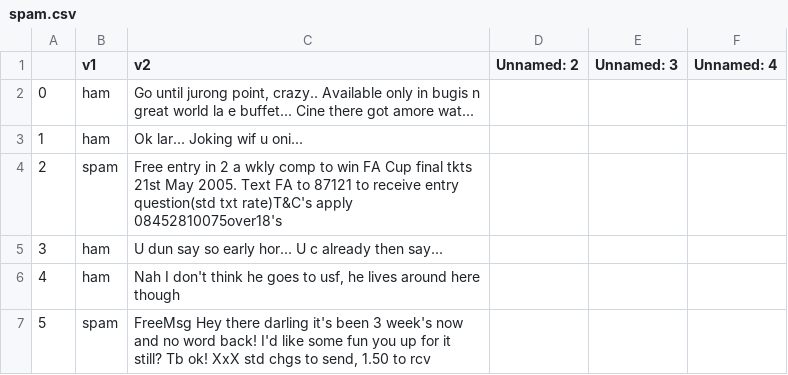
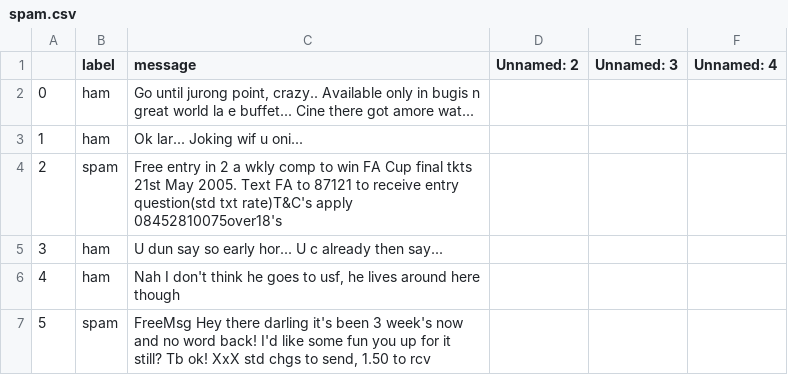
Before and after one commit to neu-cs2100/fa26-handout-hw6, a CSV file: spam.csv, drawn as a sheet; only a part is shown.

Commit message:
dataset now has required format

```diff
--- a/spam.csv
+++ b/spam.csv
@@ -1,2 +1,2 @@
-,v1,v2,Unnamed: 2,Unnamed: 3,Unnamed: 4
+,label,message,Unnamed: 2,Unnamed: 3,Unnamed: 4
 0,ham,"Go until jurong point, crazy.. Available only in bugis n great world la e buffet... Cine there got amore wat...",,,
```
Also changed, not shown: 1 other file.
